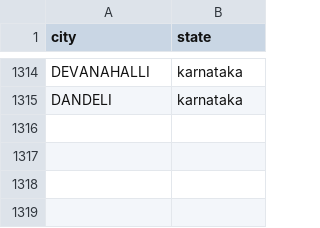
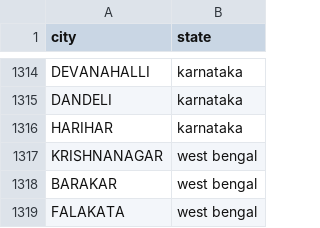
Before and after one commit to vineet9singh/laughing-octo-happiness, a CSV file: other_files/city.csv, drawn as a sheet; only a part is shown, gaps mark what is left out; the diff names each change by its address in the sheet, - before the commit and + after, or states it on an @@ line.

Commit message:
updated files

```diff
--- a/other_files/city.csv
+++ b/other_files/city.csv
+row 1316: HARIHAR | karnataka
+row 1317: KRISHNANAGAR | west bengal
+row 1318: BARAKAR | west bengal
+row 1319: FALAKATA | west bengal
```
